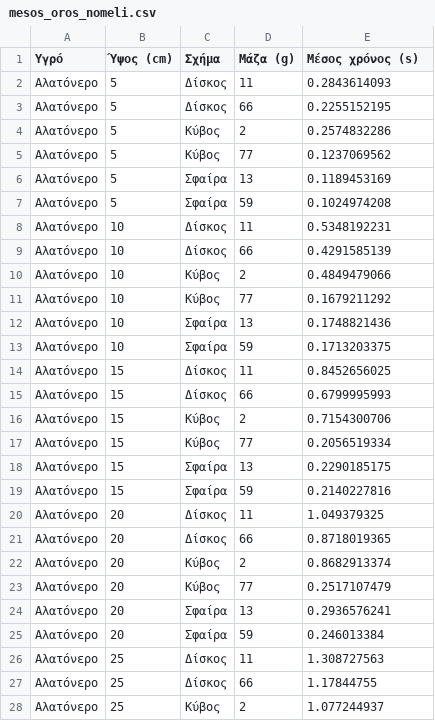
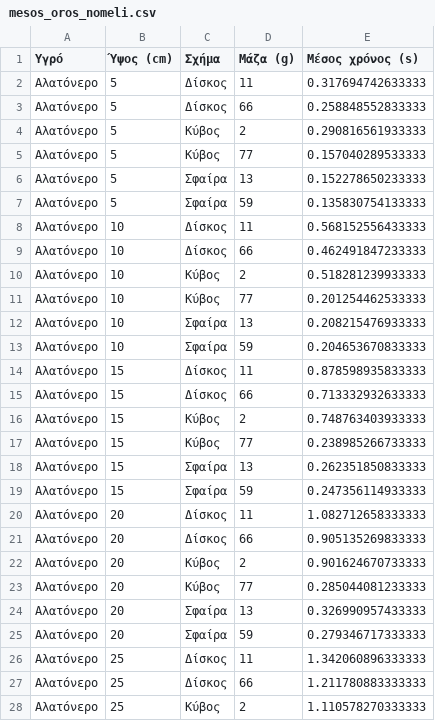
Before and after one commit to stampos/xgboost-trained-model-deployment, a CSV file: data/mesos_oros_nomeli.csv, drawn as a sheet; only a part is shown; the diff covers the shown part only.

```diff
--- a/data/mesos_oros_nomeli.csv
+++ b/data/mesos_oros_nomeli.csv
@@ -1,28 +1,28 @@
 Υγρό,Ύψος (cm),Σχήμα,Μάζα (g),Μέσος χρόνος (s)
-Αλατόνερο,5,Δίσκος,11,0.2843614093
-Αλατόνερο,5,Δίσκος,66,0.2255152195
-Αλατόνερο,5,Κύβος,2,0.2574832286
-Αλατόνερο,5,Κύβος,77,0.1237069562
-Αλατόνερο,5,Σφαίρα,13,0.1189453169
-Αλατόνερο,5,Σφαίρα,59,0.1024974208
-Αλατόνερο,10,Δίσκος,11,0.5348192231
-Αλατόνερο,10,Δίσκος,66,0.4291585139
-Αλατόνερο,10,Κύβος,2,0.4849479066
-Αλατόνερο,10,Κύβος,77,0.1679211292
-Αλατόνερο,10,Σφαίρα,13,0.1748821436
-Αλατόνερο,10,Σφαίρα,59,0.1713203375
-Αλατόνερο,15,Δίσκος,11,0.8452656025
-Αλατόνερο,15,Δίσκος,66,0.6799995993
-Αλατόνερο,15,Κύβος,2,0.7154300706
-Αλατόνερο,15,Κύβος,77,0.2056519334
-Αλατόνερο,15,Σφαίρα,13,0.2290185175
-Αλατόνερο,15,Σφαίρα,59,0.2140227816
-Αλατόνερο,20,Δίσκος,11,1.049379325
-Αλατόνερο,20,Δίσκος,66,0.8718019365
-Αλατόνερο,20,Κύβος,2,0.8682913374
-Αλατόνερο,20,Κύβος,77,0.2517107479
-Αλατόνερο,20,Σφαίρα,13,0.2936576241
-Αλατόνερο,20,Σφαίρα,59,0.246013384
-Αλατόνερο,25,Δίσκος,11,1.308727563
-Αλατόνερο,25,Δίσκος,66,1.17844755
-Αλατόνερο,25,Κύβος,2,1.077244937
+Αλατόνερο,5,Δίσκος,11,0.317694742633333
+Αλατόνερο,5,Δίσκος,66,0.258848552833333
+Αλατόνερο,5,Κύβος,2,0.290816561933333
+Αλατόνερο,5,Κύβος,77,0.157040289533333
+Αλατόνερο,5,Σφαίρα,13,0.152278650233333
+Αλατόνερο,5,Σφαίρα,59,0.135830754133333
+Αλατόνερο,10,Δίσκος,11,0.568152556433333
+Αλατόνερο,10,Δίσκος,66,0.462491847233333
+Αλατόνερο,10,Κύβος,2,0.518281239933333
+Αλατόνερο,10,Κύβος,77,0.201254462533333
+Αλατόνερο,10,Σφαίρα,13,0.208215476933333
+Αλατόνερο,10,Σφαίρα,59,0.204653670833333
+Αλατόνερο,15,Δίσκος,11,0.878598935833333
+Αλατόνερο,15,Δίσκος,66,0.713332932633333
+Αλατόνερο,15,Κύβος,2,0.748763403933333
+Αλατόνερο,15,Κύβος,77,0.238985266733333
+Αλατόνερο,15,Σφαίρα,13,0.262351850833333
+Αλατόνερο,15,Σφαίρα,59,0.247356114933333
+Αλατόνερο,20,Δίσκος,11,1.082712658333333
+Αλατόνερο,20,Δίσκος,66,0.905135269833333
+Αλατόνερο,20,Κύβος,2,0.901624670733333
+Αλατόνερο,20,Κύβος,77,0.285044081233333
+Αλατόνερο,20,Σφαίρα,13,0.326990957433333
+Αλατόνερο,20,Σφαίρα,59,0.279346717333333
+Αλατόνερο,25,Δίσκος,11,1.342060896333333
+Αλατόνερο,25,Δίσκος,66,1.211780883333333
+Αλατόνερο,25,Κύβος,2,1.110578270333333
```
Also changed, not shown: 153 edited cells elsewhere in this file, data/mesos_oros.csv, 5 other files.
